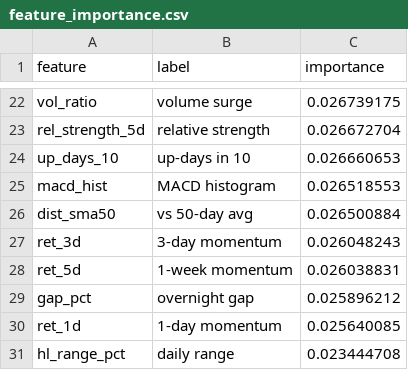
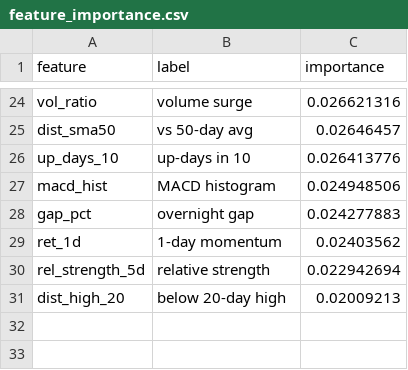
Before and after one commit to AadithS13/MyStockScanner, a CSV file: data/feature_importance.csv, drawn as a sheet; only a part is shown, gaps mark what is left out; removed rows and columns are numbered as before the commit, all else as after; the diff covers the shown part only; the diff names each change by its address in the sheet, - before the commit and + after, or states it on an @@ line.

```diff
--- a/data/feature_importance.csv
+++ b/data/feature_importance.csv
-C24 (importance): 0.026739175
+C24 (importance): 0.026621316
-row 23: rel_strength_5d | relative strength | 0.026672704
+row 25: dist_sma50 | vs 50-day avg | 0.02646457
-C26 (importance): 0.026660653
+C26 (importance): 0.026413776
-C27 (importance): 0.026518553
+C27 (importance): 0.024948506
-row 26: dist_sma50 | vs 50-day avg | 0.026500884
-row 27: ret_3d | 3-day momentum | 0.026048243
-row 28: ret_5d | 1-week momentum | 0.026038831
-C28 (importance): 0.025896212
+C28 (importance): 0.024277883
-C29 (importance): 0.025640085
+C29 (importance): 0.02403562
-row 31: hl_range_pct | daily range | 0.023444708
+row 30: rel_strength_5d | relative strength | 0.022942694
+row 31: dist_high_20 | below 20-day high | 0.02009213
```
Also changed, not shown: 12 added rows, 10 removed rows and 10 edited cells elsewhere in this file, 5 other files.
